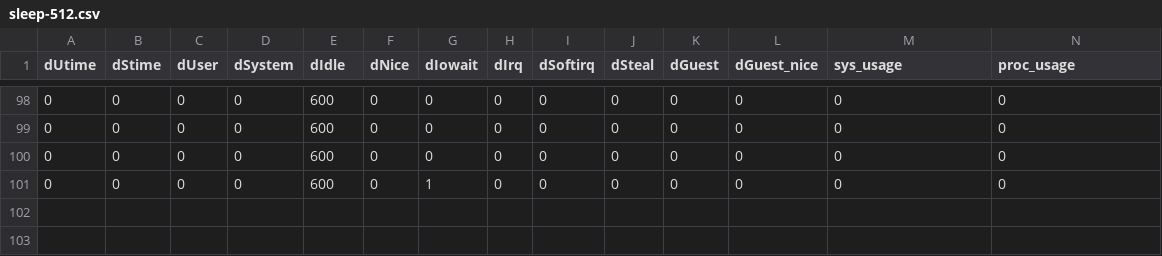
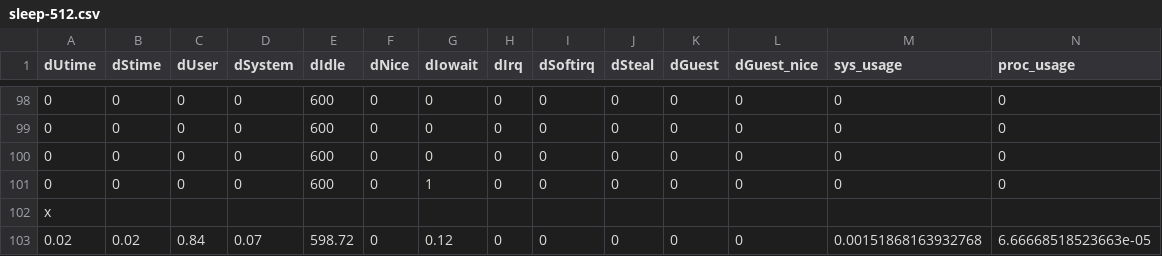
Before and after one commit to efemedgy/lambda-cpu-load-test, a CSV file: results/sleep-512.csv, drawn as a sheet; only a part is shown, gaps mark what is left out; the diff names each change by its address in the sheet, - before the commit and + after, or states it on an @@ line.

```diff
--- a/results/sleep-512.csv
+++ b/results/sleep-512.csv
+row 102: x
+row 103: 0.02 | 0.02 | 0.84 | 0.07 | 598.72 | 0 | 0.12 | 0 | 0 | 0 | 0 | 0 | 0.00151868163932768 | 6.66668518523663e-05
```
Also changed, not shown: results/goroutine-1024.csv, results/goroutine-1536.csv, 16 other files.
